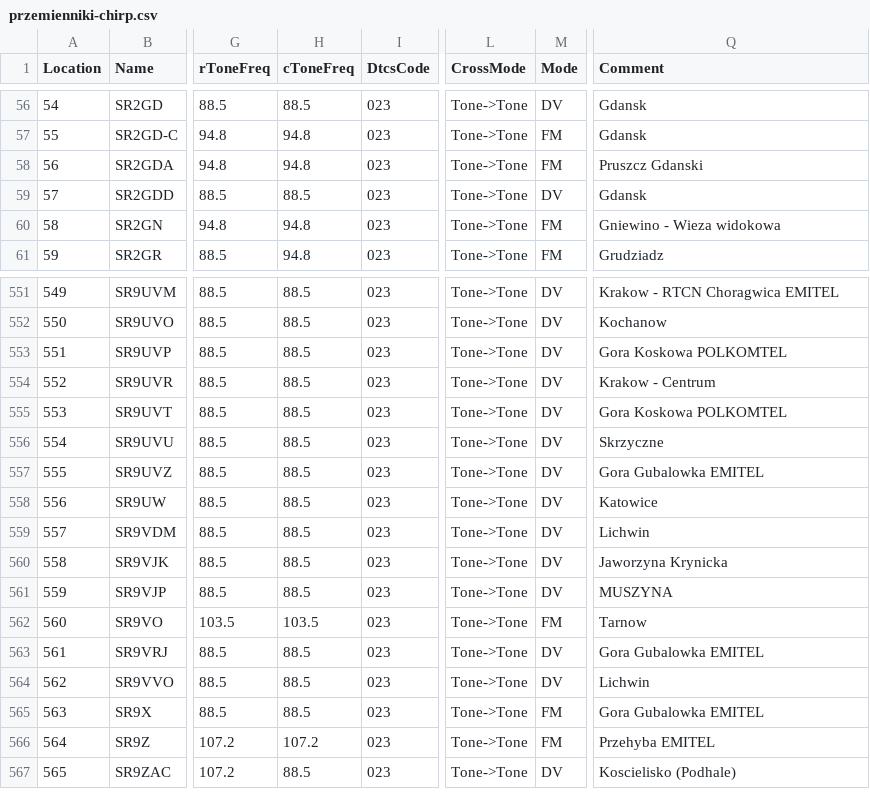
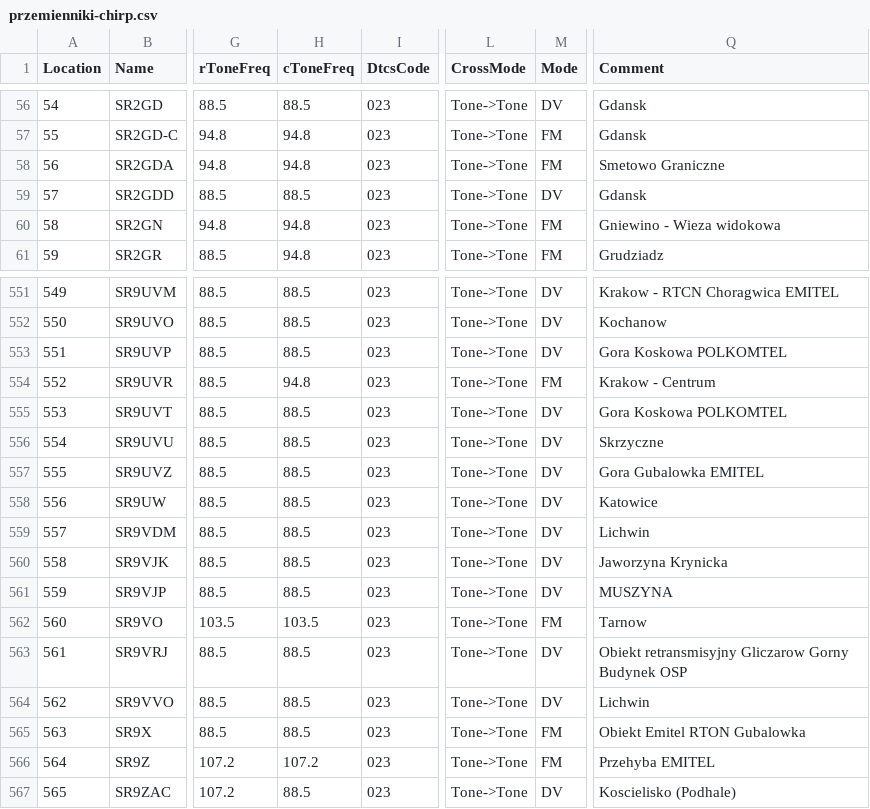
Before and after one commit to przemienniki/baza-przemiennikow, a CSV file: przemienniki-chirp.csv, drawn as a sheet; only a part is shown, gaps mark what is left out; the diff names each change by its address in the sheet, - before the commit and + after, or states it on an @@ line.

```diff
--- a/przemienniki-chirp.csv
+++ b/przemienniki-chirp.csv
-Q58 (Comment): Pruszcz Gdanski
+Q58 (Comment): Smetowo Graniczne
-H554 (cToneFreq): 88.5
+H554 (cToneFreq): 94.8
-M554 (Mode): DV
+M554 (Mode): FM
-Q563 (Comment): Gora Gubalowka EMITEL
+Q563 (Comment): Obiekt retransmisyjny Gliczarow Gorny Budynek OSP
-Q565 (Comment): Gora Gubalowka EMITEL
+Q565 (Comment): Obiekt Emitel RTON Gubalowka
```
Also changed, not shown: przemienniki.csv, 1 other file.
